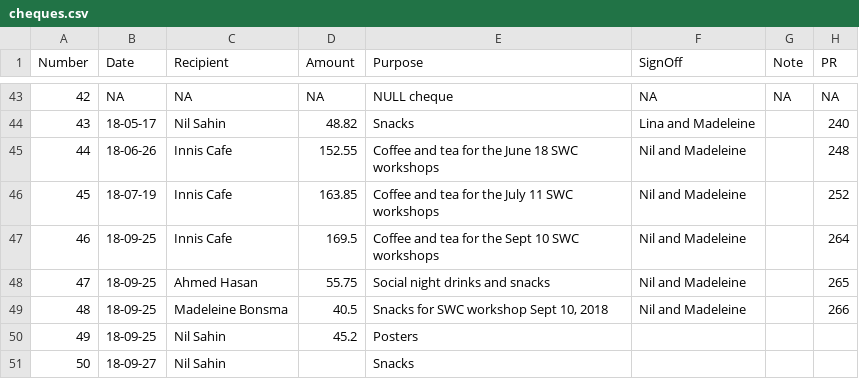
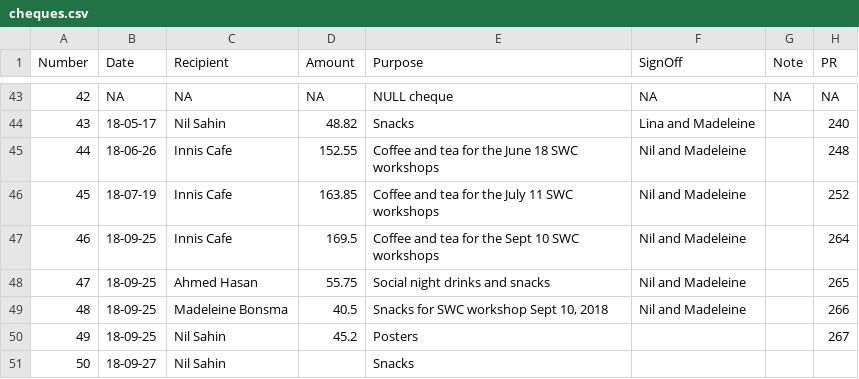
Before and after one commit to UofTCoders/council, a CSV file: treasurer/cheques/cheques.csv, drawn as a sheet; only a part is shown, gaps mark what is left out.

Commit message:
Updated accounting files

```diff
--- a/treasurer/cheques/cheques.csv
+++ b/treasurer/cheques/cheques.csv
@@ -49,3 +49,3 @@ Number,Date,Recipient,Amount,Purpose,SignOff,Note,PR
 48,18-09-25,Madeleine Bonsma,40.5,"Snacks for SWC workshop Sept 10, 2018",Nil and Madeleine,,266
-49,18-09-25,Nil Sahin,45.2,Posters,,,
+49,18-09-25,Nil Sahin,45.2,Posters,,,267
 50,18-09-27,Nil Sahin,,Snacks,,,
```
